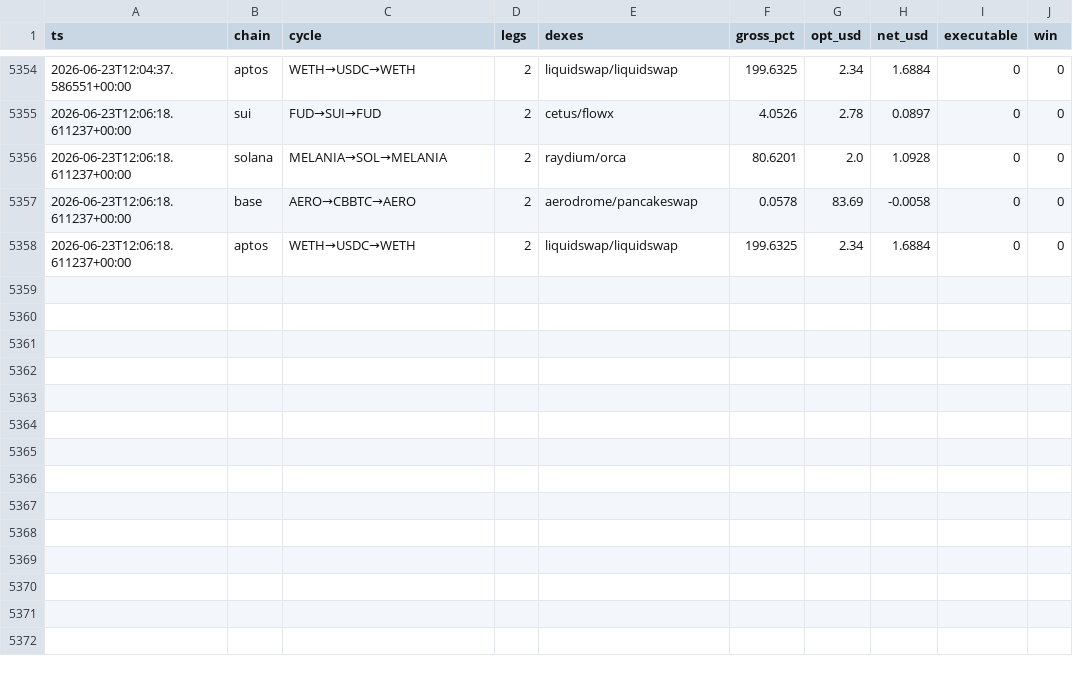
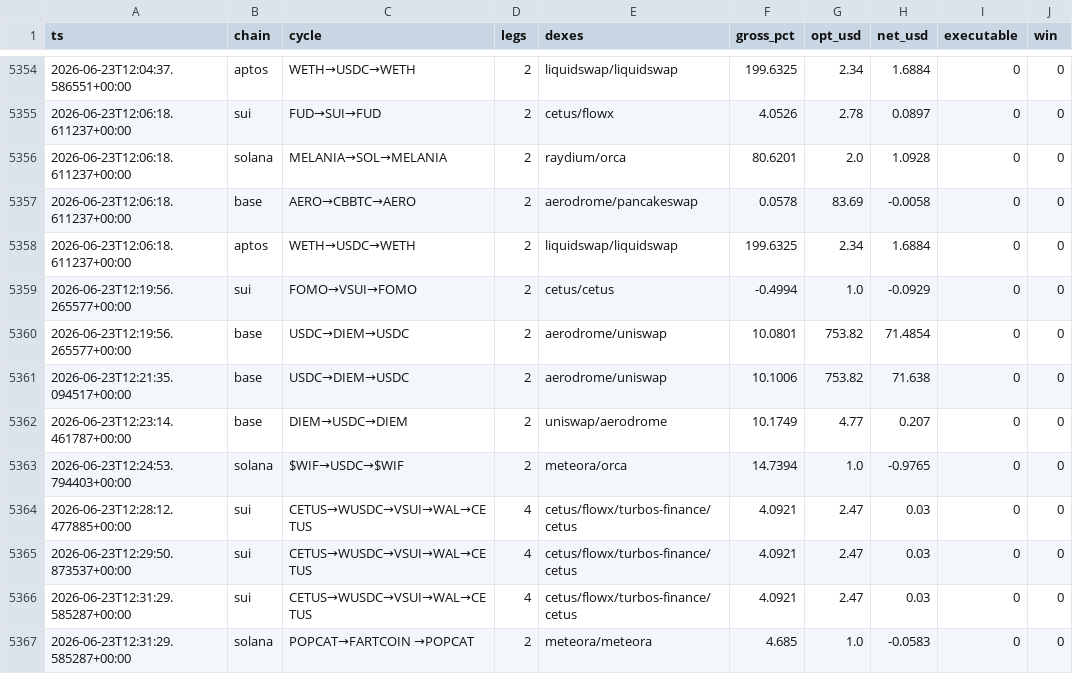
Before and after one commit to bagstreet/test, a CSV file: state/cycles_log.csv, drawn as a sheet; only a part is shown, gaps mark what is left out.

```diff
--- a/state/cycles_log.csv
+++ b/state/cycles_log.csv
@@ -5358 +5358,10 @@ ts,chain,cycle,legs,dexes,gross_pct,opt_usd,net_usd,executable,win
 2026-06-23T12:06:18.611237+00:00,aptos,WETH→USDC→WETH,2,liquidswap/liquidswap,199.6325,2.34,1.6884,0,0
+2026-06-23T12:19:56.265577+00:00,sui,FOMO→VSUI→FOMO,2,cetus/cetus,-0.4994,1.0,-0.0929,0,0
+2026-06-23T12:19:56.265577+00:00,base,USDC→DIEM→USDC,2,aerodrome/uniswap,10.0801,753.82,71.4854,0,0
+2026-06-23T12:21:35.094517+00:00,base,USDC→DIEM→USDC,2,aerodrome/uniswap,10.1006,753.82,71.638,0,0
+2026-06-23T12:23:14.461787+00:00,base,DIEM→USDC→DIEM,2,uniswap/aerodrome,10.1749,4.77,0.207,0,0
+2026-06-23T12:24:53.794403+00:00,solana,$WIF→USDC→$WIF,2,meteora/orca,14.7394,1.0,-0.9765,0,0
+2026-06-23T12:28:12.477885+00:00,sui,CETUS→WUSDC→VSUI→WAL→CETUS,4,cetus/flowx/turbos-finance/cetus,4.0921,2.47,0.03,0,0
+2026-06-23T12:29:50.873537+00:00,sui,CETUS→WUSDC→VSUI→WAL→CETUS,4,cetus/flowx/turbos-finance/cetus,4.0921,2.47,0.03,0,0
+2026-06-23T12:31:29.585287+00:00,sui,CETUS→WUSDC→VSUI→WAL→CETUS,4,cetus/flowx/turbos-finance/cetus,4.0921,2.47,0.03,0,0
+2026-06-23T12:31:29.585287+00:00,solana,POPCAT→FARTCOIN →POPCAT,2,meteora/meteora,4.685,1.0,-0.0583,0,0
```
Also changed, not shown: state/anomaly_log.csv, state/paper_exec_log.csv, 2 other files.
